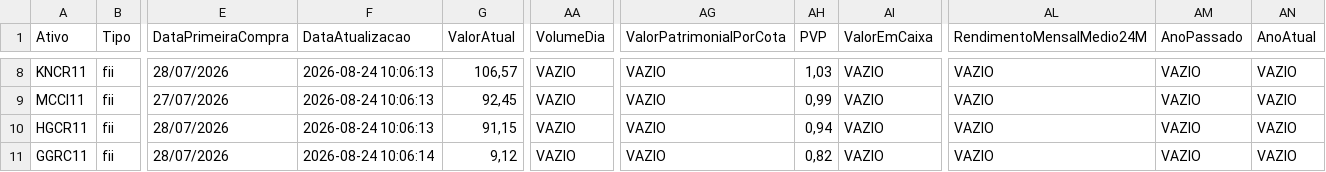
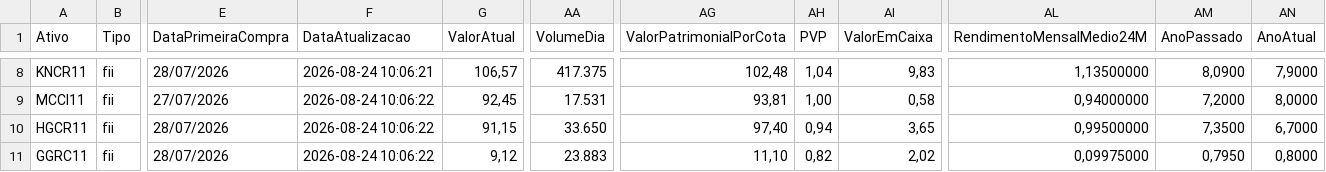
Before and after one commit to mec4tronico/FinancasOnline, a CSV file: patrimonio_consolidado.csv, drawn as a sheet; only a part is shown, gaps mark what is left out; the diff covers the shown part only; the diff names each change by its address in the sheet, - before the commit and + after, or states it on an @@ line.

Commit message:
Atualiza dados_mercados.csv

```diff
--- a/patrimonio_consolidado.csv
+++ b/patrimonio_consolidado.csv
-F8 (DataAtualizacao): 2026-08-24 10:06:13
+F8 (DataAtualizacao): 2026-08-24 10:06:21
-AA8 (VolumeDia): VAZIO
+AA8 (VolumeDia): 417.375
-AG8 (ValorPatrimonialPorCota): VAZIO
+AG8 (ValorPatrimonialPorCota): 102,48
-AH8 (PVP): 1,03
+AH8 (PVP): 1,04
-AI8 (ValorEmCaixa): VAZIO
+AI8 (ValorEmCaixa): 9,83
-AL8 (RendimentoMensalMedio24M): VAZIO
+AL8 (RendimentoMensalMedio24M): 1,13500000
-AM8 (AnoPassado): VAZIO
+AM8 (AnoPassado): 8,0900
-AN8 (AnoAtual): VAZIO
+AN8 (AnoAtual): 7,9000
-F9:F10 (DataAtualizacao): 2026-08-24 10:06:13
+F9:F10 (DataAtualizacao): 2026-08-24 10:06:22
-AA9 (VolumeDia): VAZIO
+AA9 (VolumeDia): 17.531
-AG9 (ValorPatrimonialPorCota): VAZIO
+AG9 (ValorPatrimonialPorCota): 93,81
-AH9 (PVP): 0,99
+AH9 (PVP): 1,00
-AI9 (ValorEmCaixa): VAZIO
+AI9 (ValorEmCaixa): 0,58
-AL9 (RendimentoMensalMedio24M): VAZIO
+AL9 (RendimentoMensalMedio24M): 0,94000000
-AM9 (AnoPassado): VAZIO
+AM9 (AnoPassado): 7,2000
-AN9 (AnoAtual): VAZIO
+AN9 (AnoAtual): 8,0000
-AA10 (VolumeDia): VAZIO
+AA10 (VolumeDia): 33.650
-AG10 (ValorPatrimonialPorCota): VAZIO
+AG10 (ValorPatrimonialPorCota): 97,40
-AI10 (ValorEmCaixa): VAZIO
+AI10 (ValorEmCaixa): 3,65
-AL10 (RendimentoMensalMedio24M): VAZIO
+AL10 (RendimentoMensalMedio24M): 0,99500000
-AM10 (AnoPassado): VAZIO
+AM10 (AnoPassado): 7,3500
-AN10 (AnoAtual): VAZIO
+AN10 (AnoAtual): 6,7000
-F11 (DataAtualizacao): 2026-08-24 10:06:14
+F11 (DataAtualizacao): 2026-08-24 10:06:22
-AA11 (VolumeDia): VAZIO
+AA11 (VolumeDia): 23.883
-AG11 (ValorPatrimonialPorCota): VAZIO
+AG11 (ValorPatrimonialPorCota): 11,10
-AI11 (ValorEmCaixa): VAZIO
+AI11 (ValorEmCaixa): 2,02
-AL11 (RendimentoMensalMedio24M): VAZIO
+AL11 (RendimentoMensalMedio24M): 0,09975000
-AM11 (AnoPassado): VAZIO
+AM11 (AnoPassado): 0,7950
-AN11 (AnoAtual): VAZIO
+AN11 (AnoAtual): 0,8000
```
Also changed, not shown: 105 edited cells elsewhere in this file.
